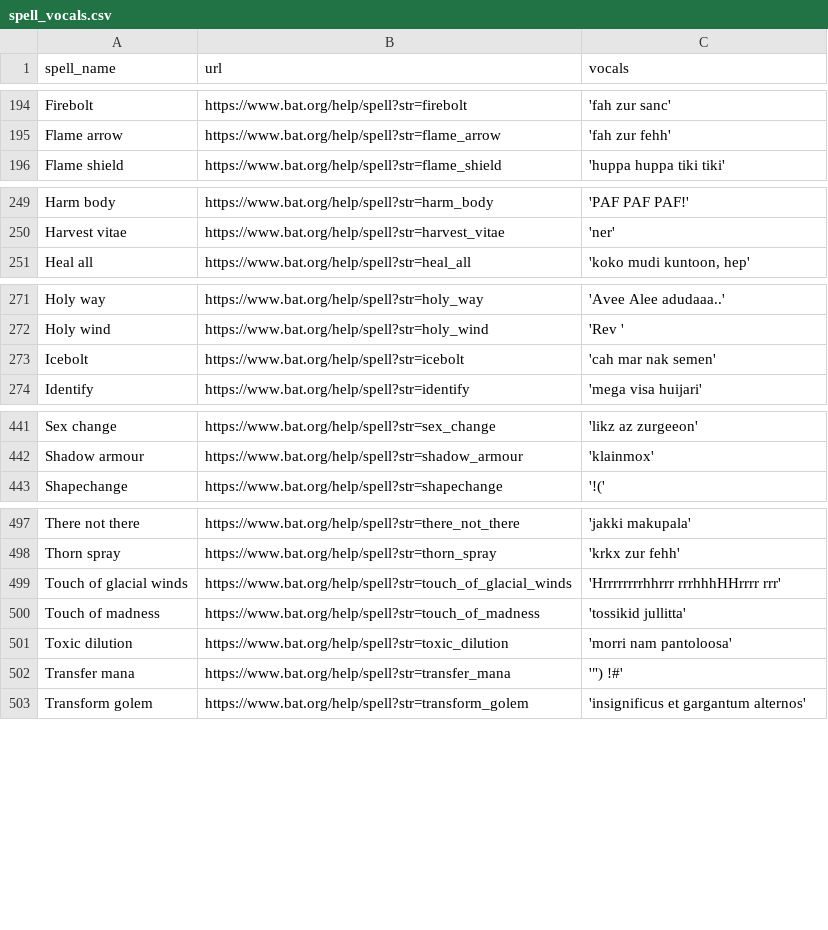
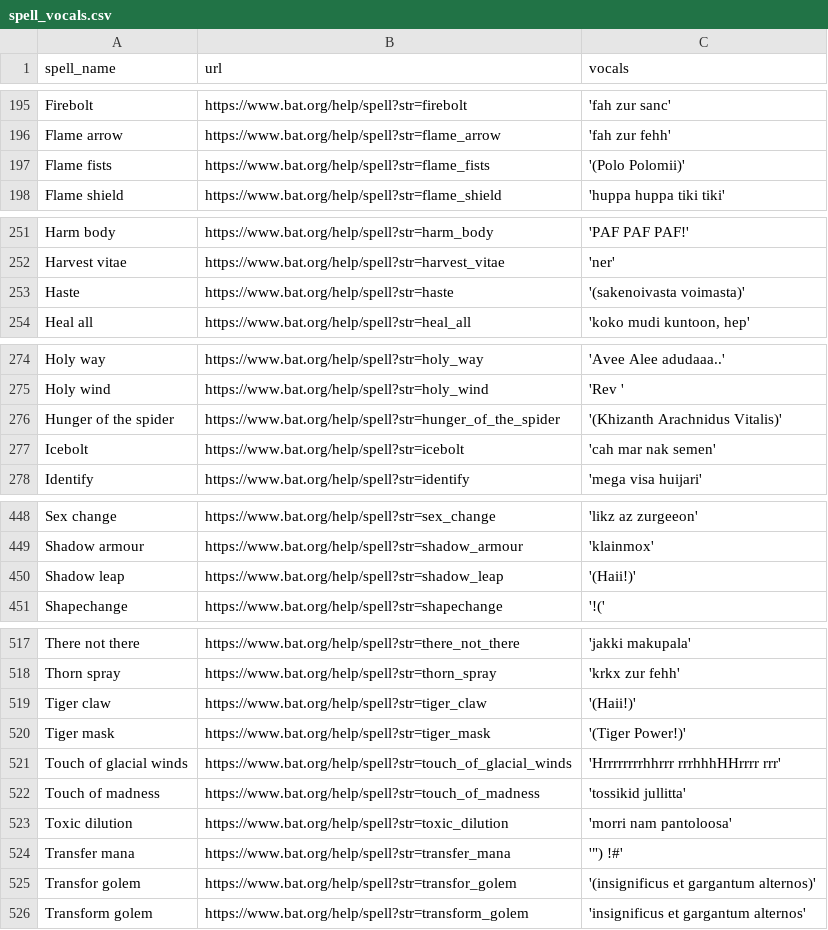
Before and after one commit to oaalto/batmud-tf-trigs, a CSV file: docs/spell_vocals.csv, drawn as a sheet; only a part is shown, gaps mark what is left out; the diff covers the shown part only; the diff names each change by its address in the sheet, - before the commit and + after, or states it on an @@ line.

```diff
--- a/docs/spell_vocals.csv
+++ b/docs/spell_vocals.csv
+row 197: Flame fists | https://www.bat.org/help/spell?str=flame_fists | '(Polo Polomii)'
+row 253: Haste | https://www.bat.org/help/spell?str=haste | '(sakenoivasta voimasta)'
+row 276: Hunger of the spider | https://www.bat.org/help/spell?str=hunger_of_the_spider | '(Khizanth Arachnidus Vitalis)'
+row 450: Shadow leap | https://www.bat.org/help/spell?str=shadow_leap | '(Haii!)'
+row 519: Tiger claw | https://www.bat.org/help/spell?str=tiger_claw | '(Haii!)'
+row 520: Tiger mask | https://www.bat.org/help/spell?str=tiger_mask | '(Tiger Power!)'
+row 525: Transfor golem | https://www.bat.org/help/spell?str=transfor_golem | '(insignificus et gargantum alternos)'
```
Also changed, not shown: 17 added rows elsewhere in this file.
